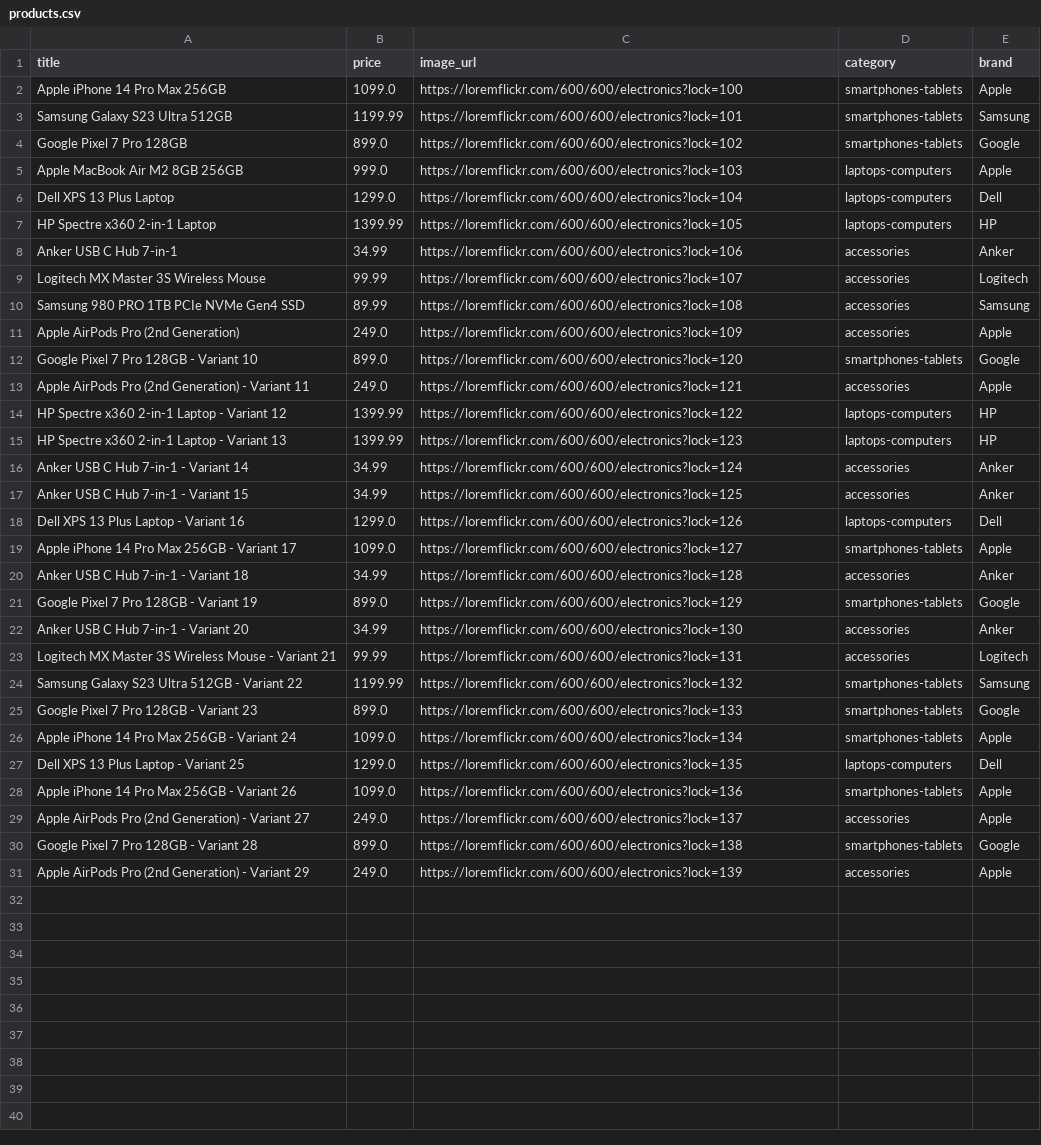
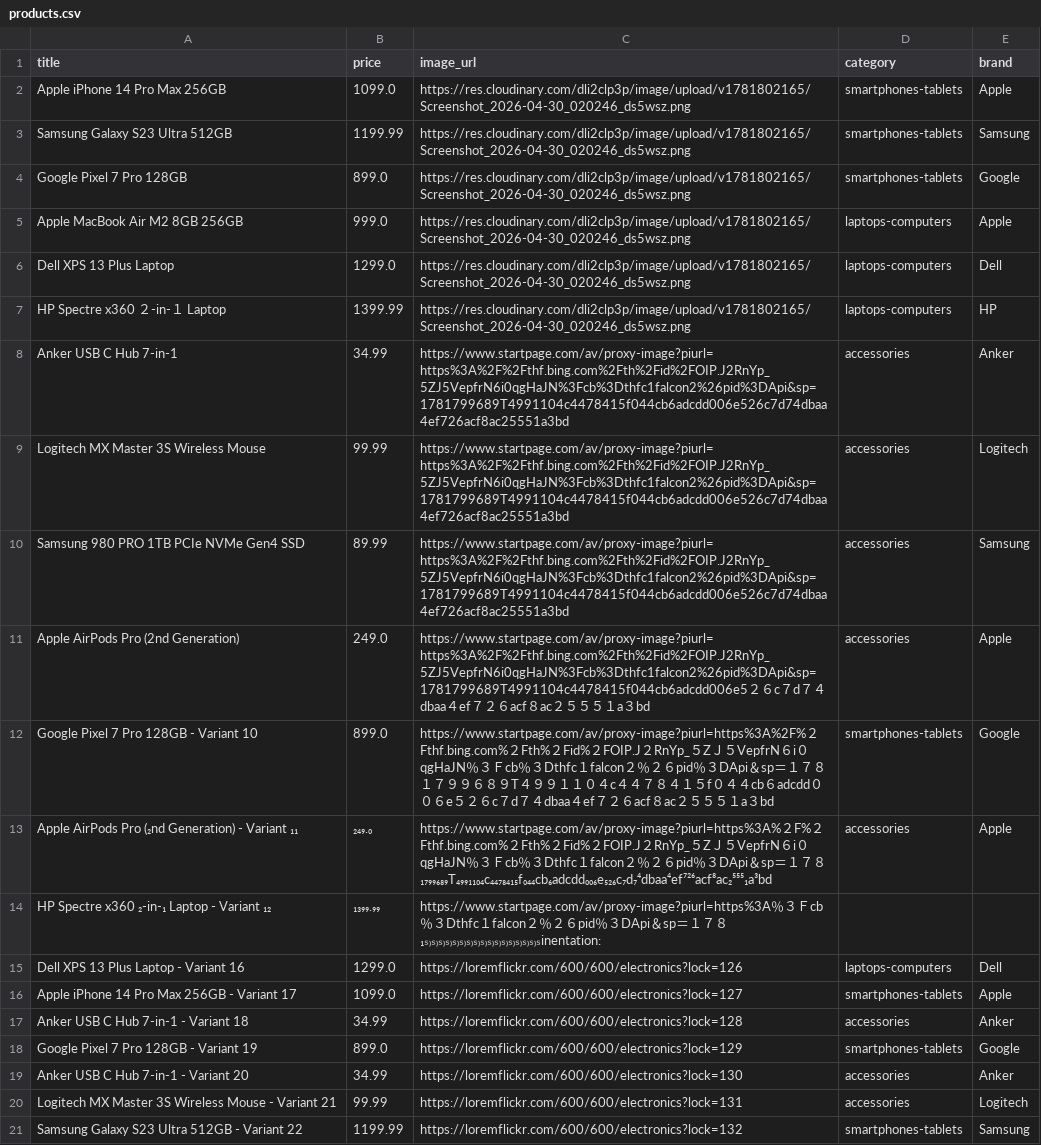
Before and after one commit to mazino189/Web-E-commerce-online, a CSV file: amazon-data-cleaning/cleaned_data/products.csv, drawn as a sheet; only a part is shown; the shorter side is filled out with more unchanged rows.

Commit message:
Hydrate Database with Realistic Vietnamese E-Commerce Dataset

```diff
--- a/amazon-data-cleaning/cleaned_data/products.csv
+++ b/amazon-data-cleaning/cleaned_data/products.csv
@@ -1,18 +1,15 @@
 title,price,image_url,category,brand
-Apple iPhone 14 Pro Max 256GB,1099.0,https://loremflickr.com/600/600/electronics?lock=100,smartphones-tablets,Apple
-Samsung Galaxy S23 Ultra 512GB,1199.99,https://loremflickr.com/600/600/electronics?lock=101,smartphones-tablets,Samsung
-Google Pixel 7 Pro 128GB,899.0,https://loremflickr.com/600/600/electronics?lock=102,smartphones-tablets,Google
-Apple MacBook Air M2 8GB 256GB,999.0,https://loremflickr.com/600/600/electronics?lock=103,laptops-computers,Apple
-Dell XPS 13 Plus Laptop,1299.0,https://loremflickr.com/600/600/electronics?lock=104,laptops-computers,Dell
-HP Spectre x360 2-in-1 Laptop,1399.99,https://loremflickr.com/600/600/electronics?lock=105,laptops-computers,HP
-Anker USB C Hub 7-in-1,34.99,https://loremflickr.com/600/600/electronics?lock=106,accessories,Anker
-Logitech MX Master 3S Wireless Mouse,99.99,https://loremflickr.com/600/600/electronics?lock=107,accessories,Logitech
-Samsung 980 PRO 1TB PCIe NVMe Gen4 SSD,89.99,https://loremflickr.com/600/600/electronics?lock=108,accessories,Samsung
-Apple AirPods Pro (2nd Generation),249.0,https://loremflickr.com/600/600/electronics?lock=109,accessories,Apple
-Google Pixel 7 Pro 128GB - Variant 10,899.0,https://loremflickr.com/600/600/electronics?lock=120,smartphones-tablets,Google
-Apple AirPods Pro (2nd Generation) - Variant 11,249.0,https://loremflickr.com/600/600/electronics?lock=121,accessories,Apple
-HP Spectre x360 2-in-1 Laptop - Variant 12,1399.99,https://loremflickr.com/600/600/electronics?lock=122,laptops-computers,HP
-HP Spectre x360 2-in-1 Laptop - Variant 13,1399.99,https://loremflickr.com/600/600/electronics?lock=123,laptops-computers,HP
-Anker USB C Hub 7-in-1 - Variant 14,34.99,https://loremflickr.com/600/600/electronics?lock=124,accessories,Anker
-Anker USB C Hub 7-in-1 - Variant 15,34.99,https://loremflickr.com/600/600/electronics?lock=125,accessories,Anker
+Apple iPhone 14 Pro Max 256GB,1099.0,https://res.cloudinary.com/dli2clp3p/image/upload/v1781802165/Screenshot_2026-04-30_020246_ds5wsz.png,smartphones-tablets,Apple
+Samsung Galaxy S23 Ultra 512GB,1199.99,https://res.cloudinary.com/dli2clp3p/image/upload/v1781802165/Screenshot_2026-04-30_020246_ds5wsz.png,smartphones-tablets,Samsung
+Google Pixel 7 Pro 128GB,899.0,https://res.cloudinary.com/dli2clp3p/image/upload/v1781802165/Screenshot_2026-04-30_020246_ds5wsz.png,smartphones-tablets,Google
+Apple MacBook Air M2 8GB 256GB,999.0,https://res.cloudinary.com/dli2clp3p/image/upload/v1781802165/Screenshot_2026-04-30_020246_ds5wsz.png,laptops-computers,Apple
+Dell XPS 13 Plus Laptop,1299.0,https://res.cloudinary.com/dli2clp3p/image/upload/v1781802165/Screenshot_2026-04-30_020246_ds5wsz.png,laptops-computers,Dell
+HP Spectre x360 ２-in-１ Laptop,1399.99,https://res.cloudinary.com/dli2clp3p/image/upload/v1781802165/Screenshot_2026-04-30_020246_ds5wsz.png,laptops-computers,HP
+Anker USB C Hub 7-in-1,34.99,https://www.startpage.com/av/proxy-image?piurl=https%3A%2F%2Fthf.bing.com%2Fth%2Fid%2FOIP.J2RnYp_5ZJ5VepfrN6i0qgHaJN%3Fcb%3Dthfc1falcon2%26pid%3DApi&sp=1781799689T4991104c4478415f044cb6adcdd006e526c7d74dbaa4ef726acf8ac25551a3bd,accessories,Anker
+Logitech MX Master 3S Wireless Mouse,99.99,https://www.startpage.com/av/proxy-image?piurl=https%3A%2F%2Fthf.bing.com%2Fth%2Fid%2FOIP.J2RnYp_5ZJ5VepfrN6i0qgHaJN%3Fcb%3Dthfc1falcon2%26pid%3DApi&sp=1781799689T4991104c4478415f044cb6adcdd006e526c7d74dbaa4ef726acf8ac25551a3bd,accessories,Logitech
+Samsung 980 PRO 1TB PCIe NVMe Gen4 SSD,89.99,https://www.startpage.com/av/proxy-image?piurl=https%3A%2F%2Fthf.bing.com%2Fth%2Fid%2FOIP.J2RnYp_5ZJ5VepfrN6i0qgHaJN%3Fcb%3Dthfc1falcon2%26pid%3DApi&sp=1781799689T4991104c4478415f044cb6adcdd006e526c7d74dbaa4ef726acf8ac25551a3bd,accessories,Samsung
+Apple AirPods Pro (2nd Generation),249.0,https://www.startpage.com/av/proxy-image?piurl=https%3A%2F%2Fthf.bing.com%2Fth%2Fid%2FOIP.J2RnYp_5ZJ5VepfrN6i0qgHaJN%3Fcb%3Dthfc1falcon2%26pid%3DApi&sp=1781799689T4991104c4478415f044cb6adcdd006e5２６c７d７４dbaa４ef７２６acf８ac２５５５１a３bd,accessories,Apple
+Google Pixel 7 Pro 128GB - Variant 10,899.0,https://www.startpage.com/av/proxy-image?piurl=https%3A%2F%２Fthf.bing.com%２Fth%２Fid%２FOIP.J２RnYp_５ZＪ５VepfrN６i０qgHaJN％３Ｆcb％３Dthfc１falcon２％２６pid％３DApi＆sp＝１７８１７９９６８９T４９９１１０４c４４７８４１５f０４４cb６adcdd００６e５２６c７d７４dbaa４ef７２６acf８ac２５５５１a３bd,smartphones-tablets,Google
+Apple AirPods Pro (₂nd Generation) - Variant ₁₁,₂₄₉.₀,https://www.startpage.com/av/proxy-image?piurl=https%3A%２F%２Fthf.bing.com%２Fth%２Fid%２FOIP.J２RnYp_５ZＪ５VepfrN６i０qgHaJN％３Ｆcb％３Dthfc１falcon２％２６pid％３DApi＆sp＝１７８₁₇₉₉₆₈₉T₄₉₉₁₁₀₄c₄₄₇₈₄₁₅f₀₄₄cb₆adcdd₀₀₆e₅₂₆c₇d₇⁴dbaa⁴ef⁷²⁶acf⁸ac₂⁵⁵⁵₁a³bd,accessories,Apple
+HP Spectre x360 ₂-in-₁ Laptop - Variant ₁₂,₁₃₉₉.₉₉,https://www.startpage.com/av/proxy-image?piurl=https%3A％３Ｆcb％３Dthfc１falcon２％２６pid％３DApi＆sp＝１７８₁ₛ₎ₛ₎ₛ₎ₛ₎ₛ₎ₛ₎ₛ₎ₛ₎ₛ₎ₛ₎ₛ₎ₛ₎ₛ₎ₛ₎ₛ₎ₛ₎ₛinentation:
 Dell XPS 13 Plus Laptop - Variant 16,1299.0,https://loremflickr.com/600/600/electronics?lock=126,laptops-computers,Dell
```
Also changed, not shown: 2 other files.
